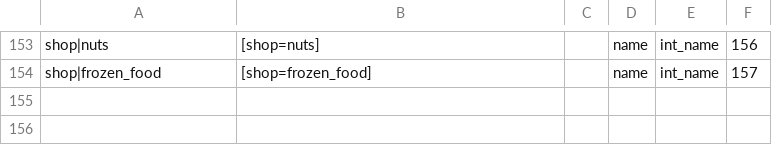
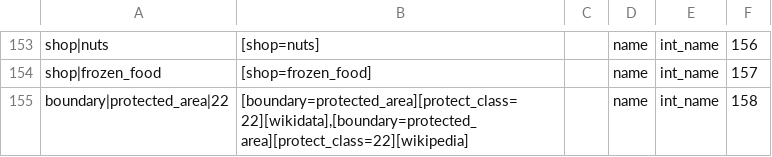
Before and after one commit to igor-suhorukov/openstreetmap_h3, a CSV file: poi-organicmaps/src/main/resources/com/github/isuhorukov/osm/pgsnapshot/poi/organicmaps_poi_mapping.csv, drawn as a sheet; only a part is shown, gaps mark what is left out.

Commit message:
add heritage protection areas with a Wikipedia link to the Organic Maps POI classifier

```diff
--- a/poi-organicmaps/src/main/resources/com/github/isuhorukov/osm/pgsnapshot/poi/organicmaps_poi_mapping.csv
+++ b/poi-organicmaps/src/main/resources/com/github/isuhorukov/osm/pgsnapshot/poi/organicmaps_poi_mapping.csv
@@ -154 +154,2 @@ shop|nuts;[shop=nuts];;name;int_name;156;
 shop|frozen_food;[shop=frozen_food];;name;int_name;157;
+boundary|protected_area|22;[boundary=protected_area][protect_class=22][wikidata],[boundary=protected_area][protect_class=22][wikipedia];;name;int_name;158;
```
Also changed, not shown: 3 other files.
